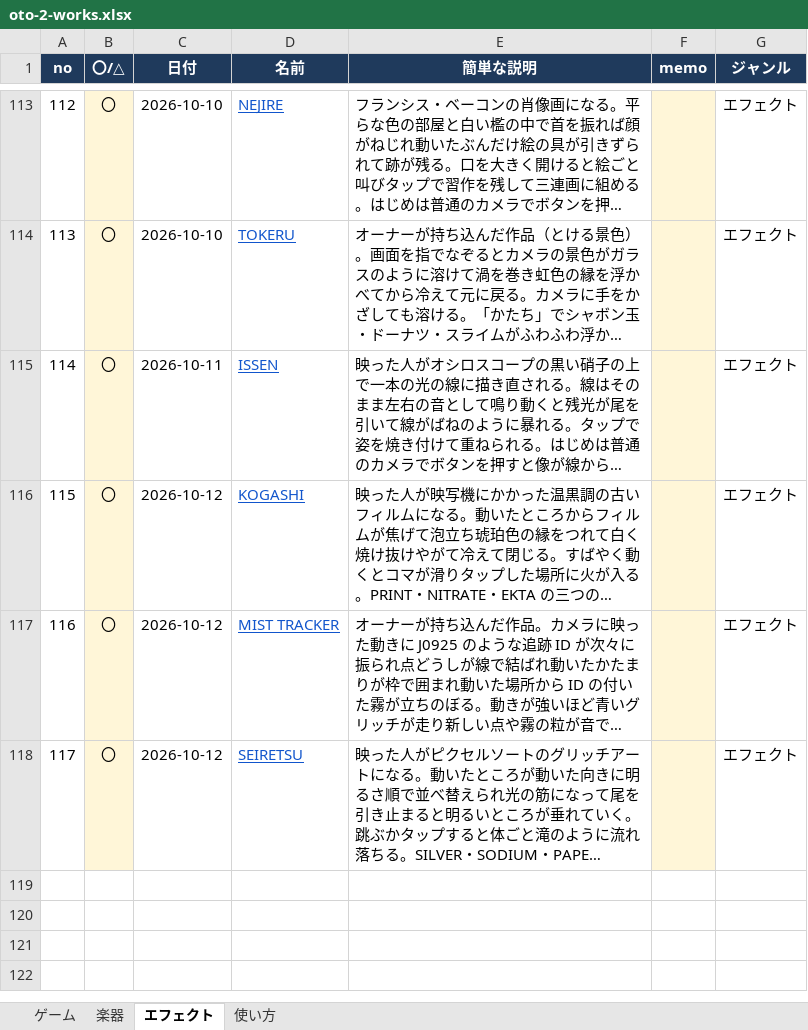
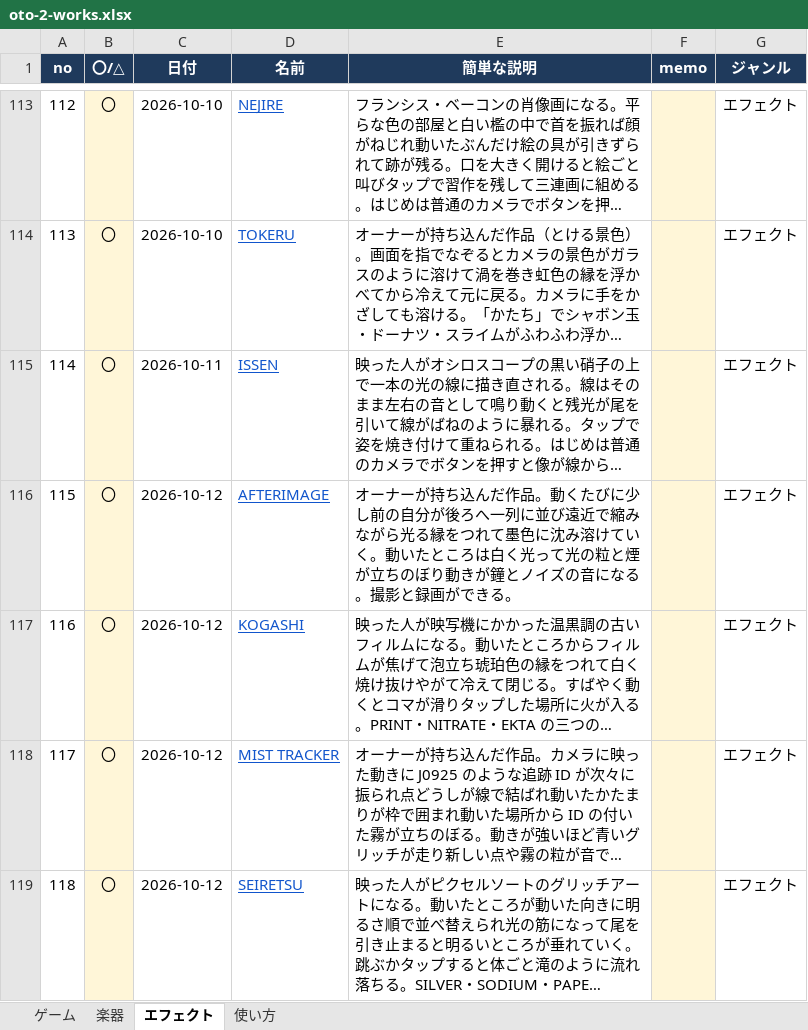
Before and after one commit to apaapaapaapaapa2006-source/oto-2, an Excel workbook: oto-2-works.xlsx, sheet エフェクト, drawn as a sheet; only a part is shown, gaps mark what is left out; long unchanged cells end in …; values as stored, in another font and other column widths than the file's, no borders; addresses are those after the commit; the diff names each change by its address in the sheet, - before the commit and + after, or states it on an @@ line.

```diff
--- a/oto-2-works.xlsx (sheet エフェクト)
+++ b/oto-2-works.xlsx (sheet エフェクト)
+row 116: 115 | 〇 | 2026-10-12 | AFTERIMAGE | オーナーが持ち込んだ作品。動くたびに少し前の自分が後ろへ一列に並び遠近で縮みながら光る縁をつれて墨色に沈み溶けていく。動いたところは白く光って光の粒と煙が立ちのぼり動きが鐘とノイズの音になる。撮影と録画ができる。 |  | エフェクト
@@ column A (no) renumbered from row 117 down @@
```
Also changed, not shown: sheet 使い方, 4 other files.
